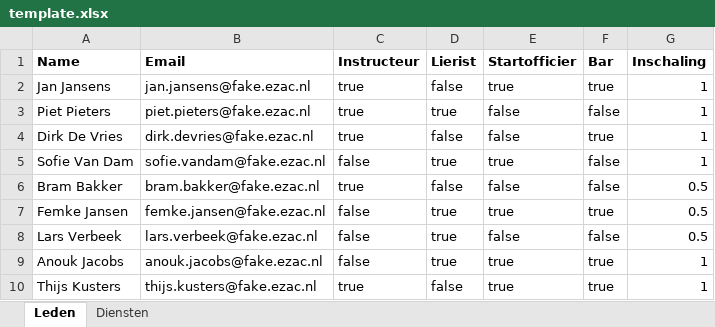
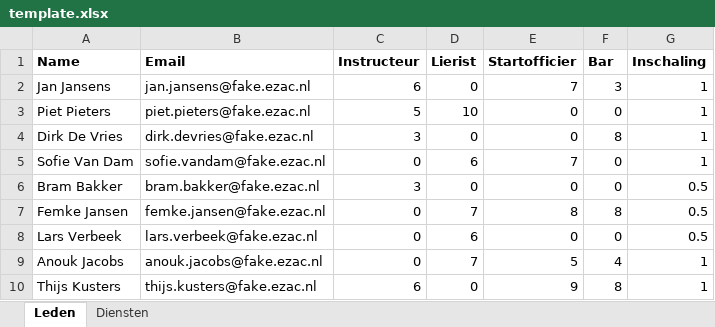
Before and after one commit to DiegoGoethals/EZAC_Planner, an Excel workbook: src/Ezac.Roster.Web/wwwroot/templates/template.xlsx, sheet Leden, drawn as a sheet; only a part is shown; values as stored, in another font and other column widths than the file's, no borders; the diff covers the shown part only; the diff names each change by its address in the sheet, - before the commit and + after, or states it on an @@ line.

```diff
--- a/src/Ezac.Roster.Web/wwwroot/templates/template.xlsx (sheet Leden)
+++ b/src/Ezac.Roster.Web/wwwroot/templates/template.xlsx (sheet Leden)
-C2 (Instructeur): true
+C2 (Instructeur): 6
-D2 (Lierist): false
+D2 (Lierist): 0
-E2 (Startofficier): true
+E2 (Startofficier): 7
-F2 (Bar): true
+F2 (Bar): 3
-C3 (Instructeur): true
+C3 (Instructeur): 5
-D3 (Lierist): true
+D3 (Lierist): 10
-E3:E4 (Startofficier): false
+E3:E4 (Startofficier): 0
-F3 (Bar): false
+F3 (Bar): 0
-C4 (Instructeur): true
+C4 (Instructeur): 3
-D4 (Lierist): false
+D4 (Lierist): 0
-F4 (Bar): true
+F4 (Bar): 8
-C5 (Instructeur): false
+C5 (Instructeur): 0
-D5 (Lierist): true
+D5 (Lierist): 6
-E5 (Startofficier): true
+E5 (Startofficier): 7
-F5:F6 (Bar): false
+F5:F6 (Bar): 0
-C6 (Instructeur): true
+C6 (Instructeur): 3
-D6 (Lierist): false
+D6 (Lierist): 0
-E6 (Startofficier): false
+E6 (Startofficier): 0
-C7:C9 (Instructeur): false
+C7:C9 (Instructeur): 0
-D7 (Lierist): true
+D7 (Lierist): 7
-E7 (Startofficier): true
+E7 (Startofficier): 8
-F7 (Bar): true
+F7 (Bar): 8
-D8 (Lierist): true
+D8 (Lierist): 6
-E8 (Startofficier): false
+E8 (Startofficier): 0
-F8 (Bar): false
+F8 (Bar): 0
-D9 (Lierist): true
+D9 (Lierist): 7
-E9 (Startofficier): true
+E9 (Startofficier): 5
-F9 (Bar): true
+F9 (Bar): 4
-C10 (Instructeur): true
+C10 (Instructeur): 6
-D10 (Lierist): false
+D10 (Lierist): 0
-E10 (Startofficier): true
+E10 (Startofficier): 9
-F10 (Bar): true
+F10 (Bar): 8
```
Also changed, not shown: 160 edited cells elsewhere in this sheet, 24 other files.
